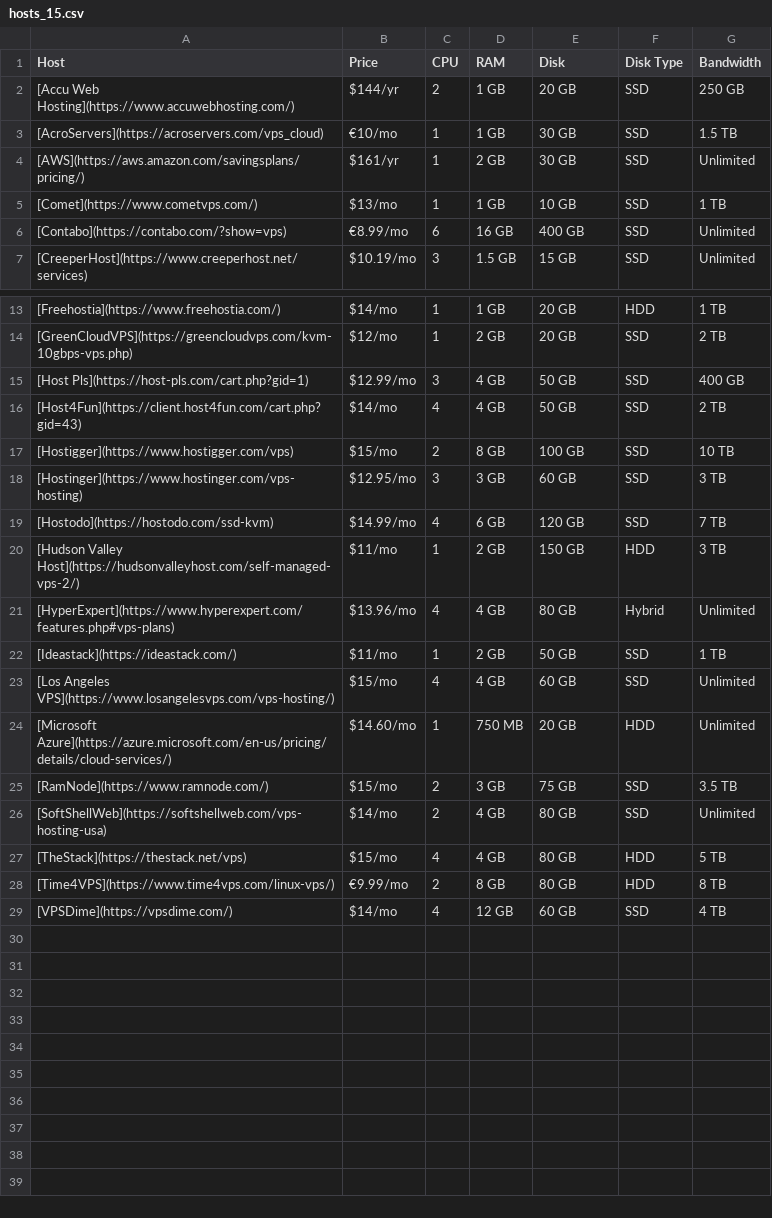
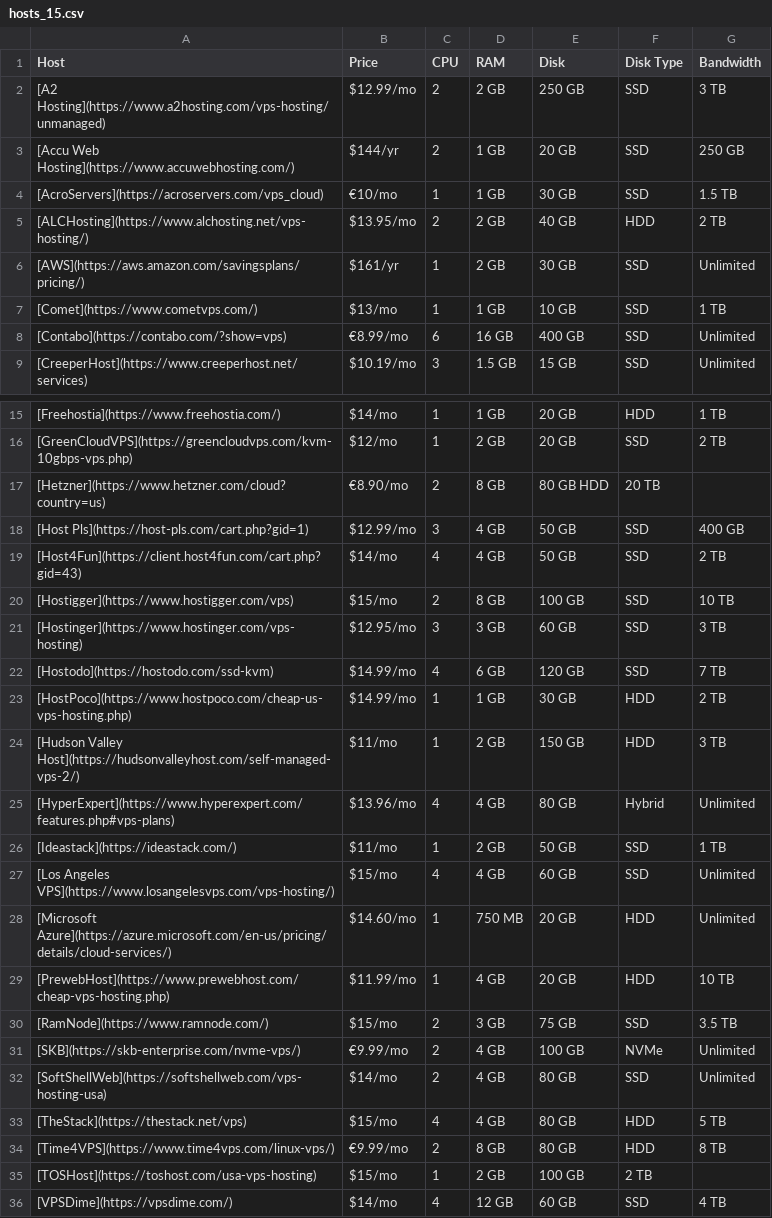
Before and after one commit to dudesof708/wiki, a CSV file: hosting/hosts_15.csv, drawn as a sheet; only a part is shown, gaps mark what is left out.

```diff
--- a/hosting/hosts_15.csv
+++ b/hosting/hosts_15.csv
@@ -1,4 +1,6 @@
 Host,Price,CPU,RAM,Disk,Disk Type,Bandwidth
+[A2 Hosting](https://www.a2hosting.com/vps-hosting/unmanaged),$12.99/mo,2,2 GB,250 GB,SSD,3 TB
 [Accu Web Hosting](https://www.accuwebhosting.com/),$144/yr,2,1 GB,20 GB,SSD,250 GB
 [AcroServers](https://acroservers.com/vps_cloud),€10/mo,1,1 GB,30 GB,SSD,1.5 TB
+[ALCHosting](https://www.alchosting.net/vps-hosting/),$13.95/mo,2,2 GB,40 GB,HDD,2 TB
 [AWS](https://aws.amazon.com/savingsplans/pricing/),$161/yr,1,2 GB,30 GB,SSD,Unlimited
@@ -14,2 +16,3 @@ Host,Price,CPU,RAM,Disk,Disk Type,Bandwidth
 [GreenCloudVPS](https://greencloudvps.com/kvm-10gbps-vps.php),$12/mo,1,2 GB,20 GB,SSD,2 TB
+[Hetzner](https://www.hetzner.com/cloud?country=us),€8.90/mo,2,8 GB,80 GB HDD,20 TB
 [Host Pls](https://host-pls.com/cart.php?gid=1),$12.99/mo,3,4 GB,50 GB,SSD,400 GB
@@ -19,2 +22,3 @@ Host,Price,CPU,RAM,Disk,Disk Type,Bandwidth
 [Hostodo](https://hostodo.com/ssd-kvm),$14.99/mo,4,6 GB,120 GB,SSD,7 TB
+[HostPoco](https://www.hostpoco.com/cheap-us-vps-hosting.php),$14.99/mo,1,1 GB,30 GB,HDD,2 TB
 [Hudson Valley Host](https://hudsonvalleyhost.com/self-managed-vps-2/),$11/mo,1,2 GB,150 GB,HDD,3 TB
@@ -24,3 +28,5 @@ Host,Price,CPU,RAM,Disk,Disk Type,Bandwidth
 [Microsoft Azure](https://azure.microsoft.com/en-us/pricing/details/cloud-services/),$14.60/mo,1,750 MB,20 GB,HDD,Unlimited
+[PrewebHost](https://www.prewebhost.com/cheap-vps-hosting.php),$11.99/mo,1,4 GB,20 GB,HDD,10 TB
 [RamNode](https://www.ramnode.com/),$15/mo,2,3 GB,75 GB,SSD,3.5 TB
+[SKB](https://skb-enterprise.com/nvme-vps/),€9.99/mo,2,4 GB,100 GB,NVMe,Unlimited
 [SoftShellWeb](https://softshellweb.com/vps-hosting-usa),$14/mo,2,4 GB,80 GB,SSD,Unlimited
@@ -28,2 +34,3 @@ Host,Price,CPU,RAM,Disk,Disk Type,Bandwidth
 [Time4VPS](https://www.time4vps.com/linux-vps/),€9.99/mo,2,8 GB,80 GB,HDD,8 TB
+[TOSHost](https://toshost.com/usa-vps-hosting),$15/mo,1,2 GB,100 GB,2 TB
 [VPSDime](https://vpsdime.com/),$14/mo,4,12 GB,60 GB,SSD,4 TB
```
Also changed, not shown: hosting/hosts_10.csv, hosting/hosts_100.csv, 6 other files.
